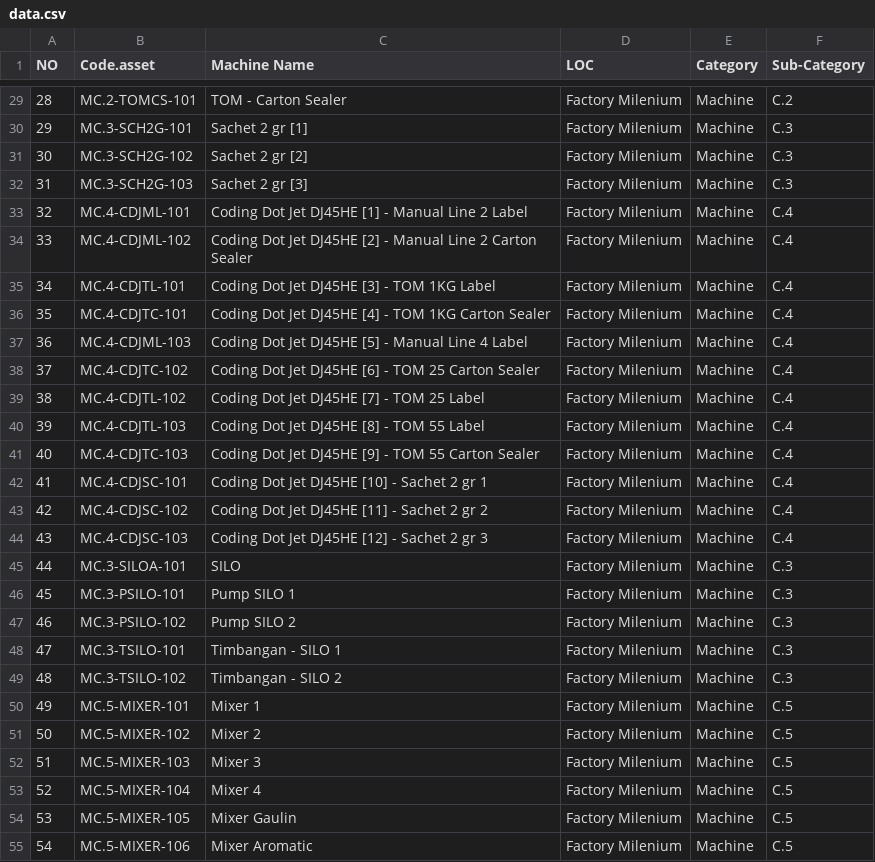
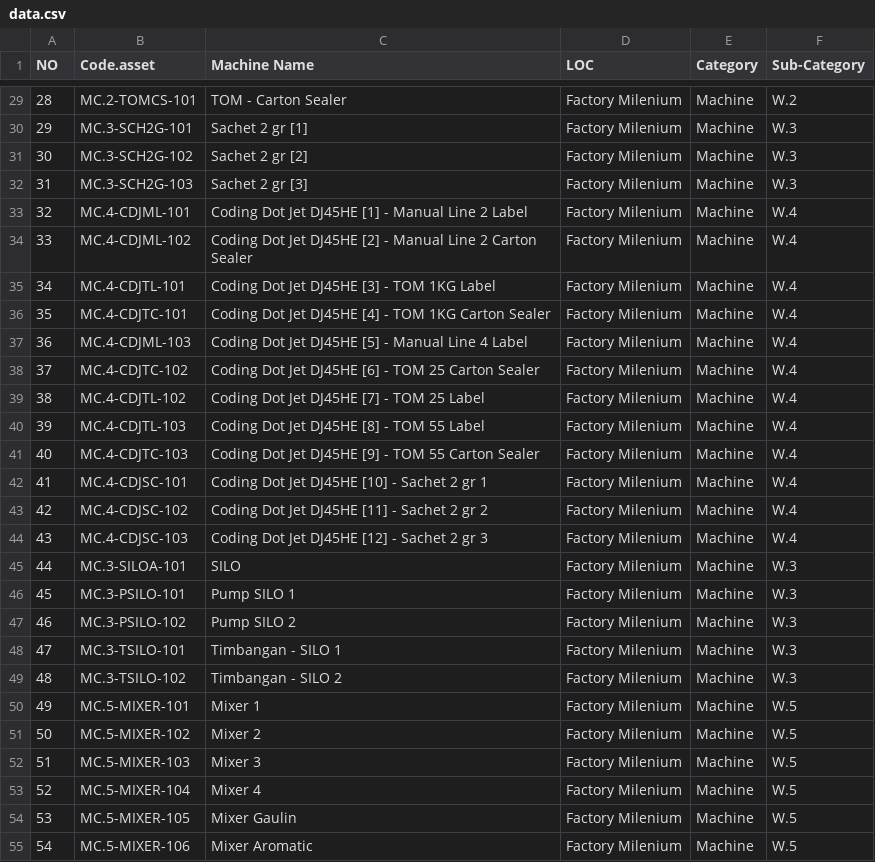
Before and after one commit to degiaredbell-ctrl/vip-productions.maintenance, a CSV file: references/data-source/data.csv, drawn as a sheet; only a part is shown, gaps mark what is left out; the diff covers the shown part only.

```diff
--- a/references/data-source/data.csv
+++ b/references/data-source/data.csv
@@ -29,27 +29,27 @@
-28,MC.2-TOMCS-101,TOM - Carton Sealer,Factory Milenium,Machine,C.2
-29,MC.3-SCH2G-101,Sachet 2 gr [1],Factory Milenium,Machine,C.3
-30,MC.3-SCH2G-102,Sachet 2 gr [2],Factory Milenium,Machine,C.3
-31,MC.3-SCH2G-103,Sachet 2 gr [3],Factory Milenium,Machine,C.3
-32,MC.4-CDJML-101,Coding Dot Jet DJ45HE [1] - Manual Line 2 Label,Factory Milenium,Machine,C.4
-33,MC.4-CDJML-102,Coding Dot Jet DJ45HE [2] - Manual Line 2 Carton Sealer,Factory Milenium,Machine,C.4
-34,MC.4-CDJTL-101,Coding Dot Jet DJ45HE [3] - TOM 1KG Label,Factory Milenium,Machine,C.4
-35,MC.4-CDJTC-101,Coding Dot Jet DJ45HE [4] - TOM 1KG Carton Sealer,Factory Milenium,Machine,C.4
-36,MC.4-CDJML-103,Coding Dot Jet DJ45HE [5] - Manual Line 4 Label,Factory Milenium,Machine,C.4
-37,MC.4-CDJTC-102,Coding Dot Jet DJ45HE [6] - TOM 25 Carton Sealer,Factory Milenium,Machine,C.4
-38,MC.4-CDJTL-102,Coding Dot Jet DJ45HE [7] - TOM 25 Label ,Factory Milenium,Machine,C.4
-39,MC.4-CDJTL-103,Coding Dot Jet DJ45HE [8] - TOM 55 Label ,Factory Milenium,Machine,C.4
-40,MC.4-CDJTC-103,Coding Dot Jet DJ45HE [9] - TOM 55 Carton Sealer,Factory Milenium,Machine,C.4
-41,MC.4-CDJSC-101,Coding Dot Jet DJ45HE [10] - Sachet 2 gr 1,Factory Milenium,Machine,C.4
-42,MC.4-CDJSC-102,Coding Dot Jet DJ45HE [11] - Sachet 2 gr 2,Factory Milenium,Machine,C.4
-43,MC.4-CDJSC-103,Coding Dot Jet DJ45HE [12] - Sachet 2 gr 3,Factory Milenium,Machine,C.4
-44,MC.3-SILOA-101,SILO,Factory Milenium,Machine,C.3
-45,MC.3-PSILO-101,Pump SILO 1,Factory Milenium,Machine,C.3
-46,MC.3-PSILO-102,Pump SILO 2,Factory Milenium,Machine,C.3
-47,MC.3-TSILO-101,Timbangan - SILO 1,Factory Milenium,Machine,C.3
-48,MC.3-TSILO-102,Timbangan - SILO 2,Factory Milenium,Machine,C.3
-49,MC.5-MIXER-101,Mixer 1,Factory Milenium,Machine,C.5
-50,MC.5-MIXER-102,Mixer 2,Factory Milenium,Machine,C.5
-51,MC.5-MIXER-103,Mixer 3,Factory Milenium,Machine,C.5
-52,MC.5-MIXER-104,Mixer 4,Factory Milenium,Machine,C.5
-53,MC.5-MIXER-105,Mixer Gaulin,Factory Milenium,Machine,C.5
-54,MC.5-MIXER-106,Mixer Aromatic,Factory Milenium,Machine,C.5
+28,MC.2-TOMCS-101,TOM - Carton Sealer,Factory Milenium,Machine,W.2
+29,MC.3-SCH2G-101,Sachet 2 gr [1],Factory Milenium,Machine,W.3
+30,MC.3-SCH2G-102,Sachet 2 gr [2],Factory Milenium,Machine,W.3
+31,MC.3-SCH2G-103,Sachet 2 gr [3],Factory Milenium,Machine,W.3
+32,MC.4-CDJML-101,Coding Dot Jet DJ45HE [1] - Manual Line 2 Label,Factory Milenium,Machine,W.4
+33,MC.4-CDJML-102,Coding Dot Jet DJ45HE [2] - Manual Line 2 Carton Sealer,Factory Milenium,Machine,W.4
+34,MC.4-CDJTL-101,Coding Dot Jet DJ45HE [3] - TOM 1KG Label,Factory Milenium,Machine,W.4
+35,MC.4-CDJTC-101,Coding Dot Jet DJ45HE [4] - TOM 1KG Carton Sealer,Factory Milenium,Machine,W.4
+36,MC.4-CDJML-103,Coding Dot Jet DJ45HE [5] - Manual Line 4 Label,Factory Milenium,Machine,W.4
+37,MC.4-CDJTC-102,Coding Dot Jet DJ45HE [6] - TOM 25 Carton Sealer,Factory Milenium,Machine,W.4
+38,MC.4-CDJTL-102,Coding Dot Jet DJ45HE [7] - TOM 25 Label ,Factory Milenium,Machine,W.4
+39,MC.4-CDJTL-103,Coding Dot Jet DJ45HE [8] - TOM 55 Label ,Factory Milenium,Machine,W.4
+40,MC.4-CDJTC-103,Coding Dot Jet DJ45HE [9] - TOM 55 Carton Sealer,Factory Milenium,Machine,W.4
+41,MC.4-CDJSC-101,Coding Dot Jet DJ45HE [10] - Sachet 2 gr 1,Factory Milenium,Machine,W.4
+42,MC.4-CDJSC-102,Coding Dot Jet DJ45HE [11] - Sachet 2 gr 2,Factory Milenium,Machine,W.4
+43,MC.4-CDJSC-103,Coding Dot Jet DJ45HE [12] - Sachet 2 gr 3,Factory Milenium,Machine,W.4
+44,MC.3-SILOA-101,SILO,Factory Milenium,Machine,W.3
+45,MC.3-PSILO-101,Pump SILO 1,Factory Milenium,Machine,W.3
+46,MC.3-PSILO-102,Pump SILO 2,Factory Milenium,Machine,W.3
+47,MC.3-TSILO-101,Timbangan - SILO 1,Factory Milenium,Machine,W.3
+48,MC.3-TSILO-102,Timbangan - SILO 2,Factory Milenium,Machine,W.3
+49,MC.5-MIXER-101,Mixer 1,Factory Milenium,Machine,W.5
+50,MC.5-MIXER-102,Mixer 2,Factory Milenium,Machine,W.5
+51,MC.5-MIXER-103,Mixer 3,Factory Milenium,Machine,W.5
+52,MC.5-MIXER-104,Mixer 4,Factory Milenium,Machine,W.5
+53,MC.5-MIXER-105,Mixer Gaulin,Factory Milenium,Machine,W.5
+54,MC.5-MIXER-106,Mixer Aromatic,Factory Milenium,Machine,W.5
```
Also changed, not shown: 94 edited cells elsewhere in this file, 10 other files.
